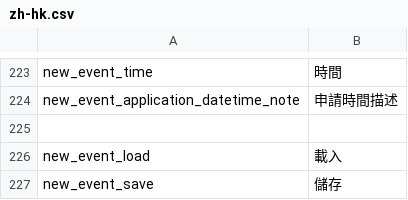
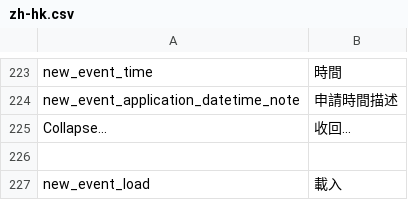
Before and after one commit to CarsonBytes/tagbees, a CSV file: application/configs/lang/zh-hk.csv, drawn as a sheet; only a part is shown, gaps mark what is left out; the shorter side is filled out with more unchanged rows.

```diff
--- a/application/configs/lang/zh-hk.csv
+++ b/application/configs/lang/zh-hk.csv
@@ -224,2 +224,3 @@ new_event_time;"時間"
 new_event_application_datetime_note;"申請時間描述"
+Collapse...;"收回..."
 
```
Also changed, not shown: 4 other files.
